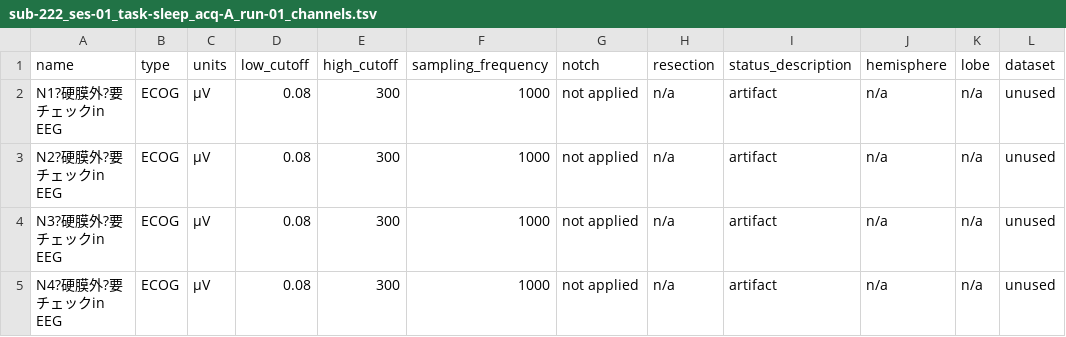
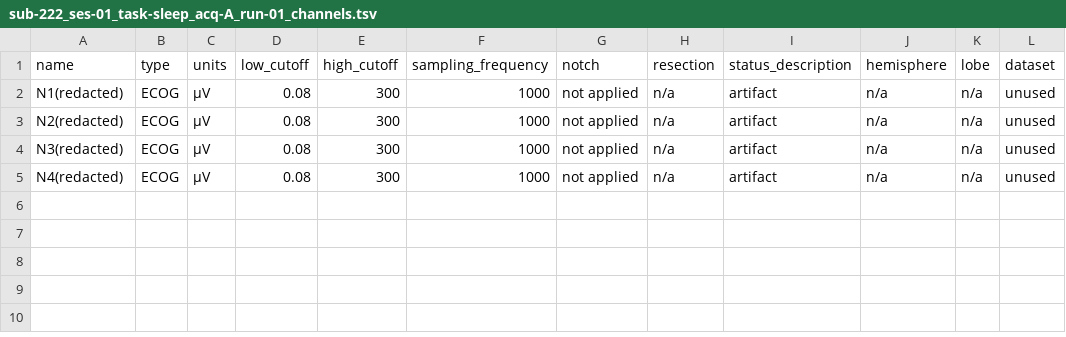
Before and after one commit to bruAristimunha/on007119, a TSV file: sourcedata/channels-removed-2026-10-18/sub-222/ses-01/ieeg/sub-222_ses-01_task-sleep_acq-A_run-01_channels.tsv, drawn as a sheet.

Commit message:
Redact a free-text clinical annotation in four sub-222 channel names kept in sourcedata; README/CHANGES (review by nemarAdmin, 20 Oct 2026)

```diff
--- a/sourcedata/channels-removed-2026-10-18/sub-222/ses-01/ieeg/sub-222_ses-01_task-sleep_acq-A_run-01_channels.tsv
+++ b/sourcedata/channels-removed-2026-10-18/sub-222/ses-01/ieeg/sub-222_ses-01_task-sleep_acq-A_run-01_channels.tsv
@@ -1,5 +1,5 @@
 name	type	units	low_cutoff	high_cutoff	sampling_frequency	notch	resection	status_description	hemisphere	lobe	dataset
-N1?硬膜外?要チェックin EEG	ECOG	µV	0.08	300	1000	not applied	n/a	artifact	n/a	n/a	unused
-N2?硬膜外?要チェックin EEG	ECOG	µV	0.08	300	1000	not applied	n/a	artifact	n/a	n/a	unused
-N3?硬膜外?要チェックin EEG	ECOG	µV	0.08	300	1000	not applied	n/a	artifact	n/a	n/a	unused
-N4?硬膜外?要チェックin EEG	ECOG	µV	0.08	300	1000	not applied	n/a	artifact	n/a	n/a	unused
+N1(redacted)	ECOG	µV	0.08	300	1000	not applied	n/a	artifact	n/a	n/a	unused
+N2(redacted)	ECOG	µV	0.08	300	1000	not applied	n/a	artifact	n/a	n/a	unused
+N3(redacted)	ECOG	µV	0.08	300	1000	not applied	n/a	artifact	n/a	n/a	unused
+N4(redacted)	ECOG	µV	0.08	300	1000	not applied	n/a	artifact	n/a	n/a	unused
```
Also changed, not shown: 2 other files.
